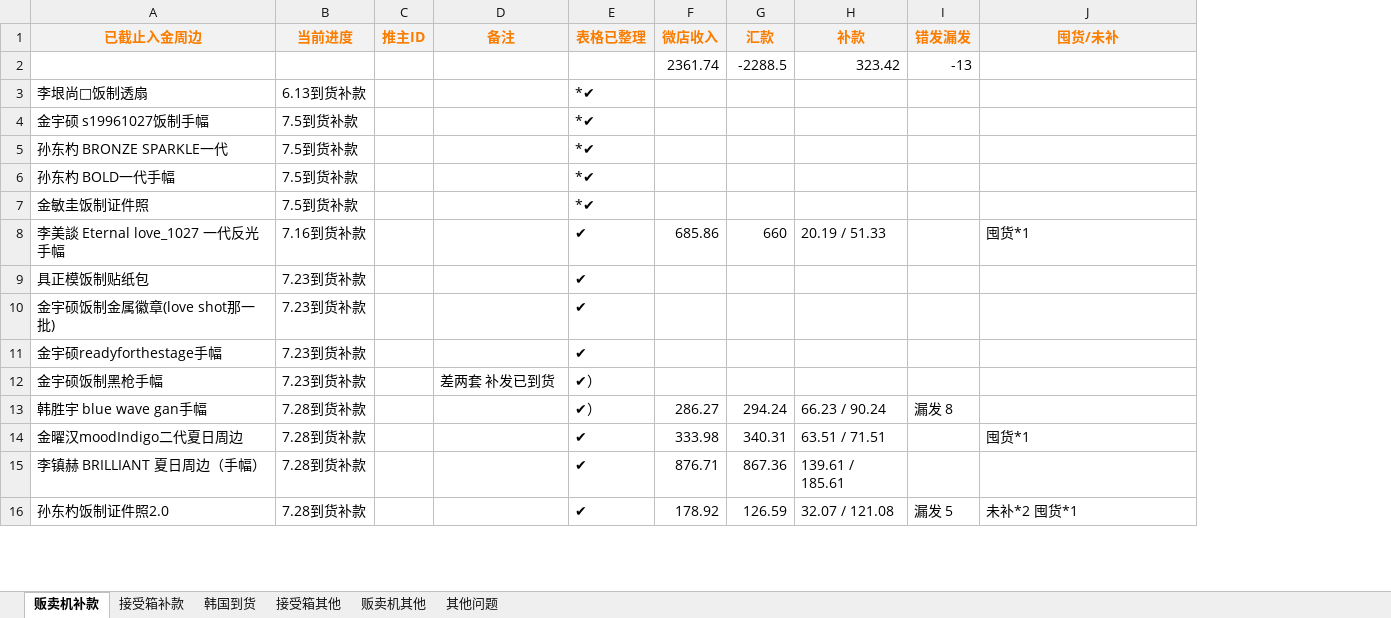
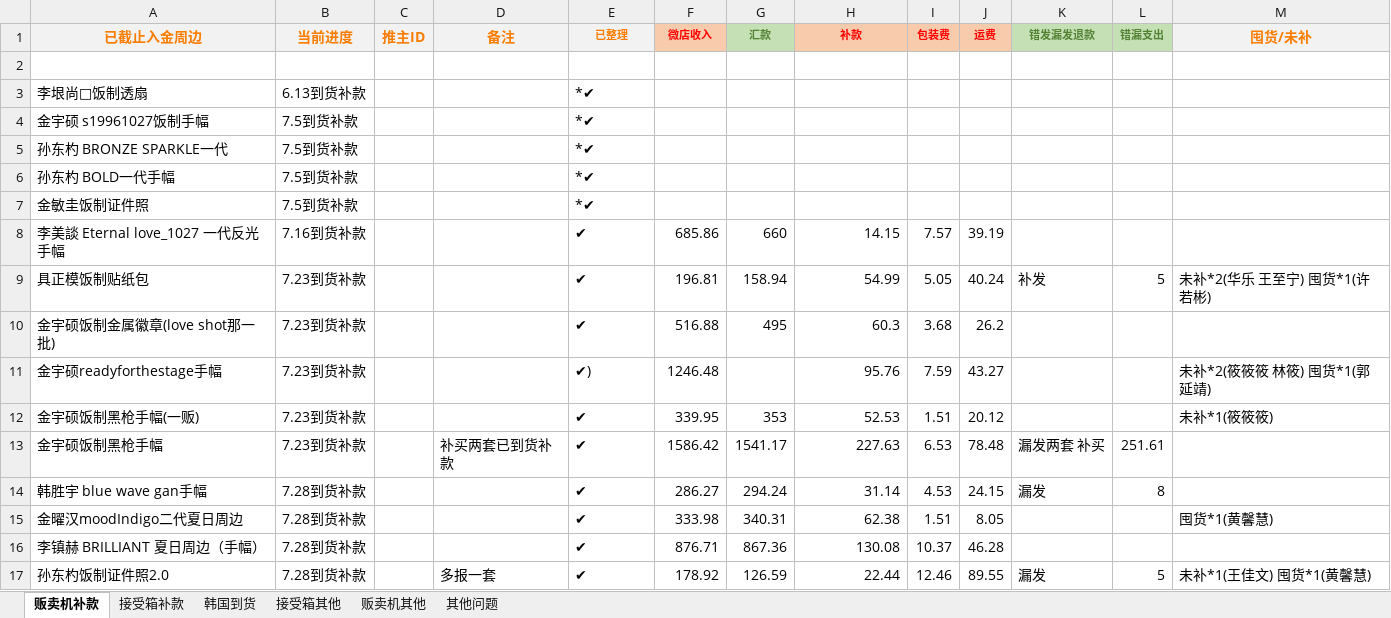
Before and after one commit to yukimi1212/404, an Excel workbook: 进度整理.xlsx, sheet 贩卖机补款, drawn as a sheet; only a part is shown; values as stored, in another font and other column widths than the file's, no borders; removed rows and columns are numbered as before the commit, all else as after; the diff covers the shown part only; the diff names each change by its address in the sheet, - before the commit and + after, or states it on an @@ line.

```diff
--- a/进度整理.xlsx (sheet 贩卖机补款)
+++ b/进度整理.xlsx (sheet 贩卖机补款)
-column I (错发漏发), rows 2-16: -13 |  |  |  |  |  |  |  |  |  |  | 漏发 8 |  |  | 漏发 5
+column I (包装费), rows 8-11: 7.57 | 5.05 | 3.68 | 7.59; rows 13-17: 6.53 | 4.53 | 1.51 | 10.37 | 12.46
+column J (运费), rows 8-11: 39.19 | 40.24 | 26.2 | 43.27; rows 13-17: 78.48 | 24.15 | 8.05 | 46.28 | 89.55
+column K (错发漏发退款), row 9: 补发; rows 13-17: 漏发两套 补买 | 漏发 |  |  | 漏发
+column L (错漏支出), row 9: 5; rows 13-17: 251.61 | 8 |  |  | 5
-E1: 表格已整理
+E1: 已整理
@@ E1:H1 text size: smaller @@
@@ F1 fill: #F2F2F2 → #F8CBAD, text colour: #FA7D00 → #FF0000 @@
@@ G1 fill: #F2F2F2 → #C5E0B4, text colour: #FA7D00 → #548235 @@
@@ H1 fill: #F2F2F2 → #F8CBAD, text colour: #FA7D00 → #FF0000 @@
-row 2:  |  |  |  |  | 2361.74 | -2288.5 | 323.42 | -13
+row 2: (empty)
-H8 (补款): 20.19 / 51.33
+H8 (补款): 14.15
-M8 (囤货/未补): 囤货*1
+M8 (囤货/未补): (empty)
-F9 (微店收入): (empty)
+F9 (微店收入): 196.81
-G9 (汇款): (empty)
+G9 (汇款): 158.94
-H9 (补款): (empty)
+H9 (补款): 54.99
-M9 (囤货/未补): (empty)
+M9 (囤货/未补): 未补*2(华乐 王至宁) 囤货*1(许若彬)
-F10 (微店收入): (empty)
+F10 (微店收入): 516.88
-G10 (汇款): (empty)
+G10 (汇款): 495
-H10 (补款): (empty)
+H10 (补款): 60.3
-E11 (已整理): ✔
+E11 (已整理): ✔)
-F11 (微店收入): (empty)
+F11 (微店收入): 1246.48
-H11 (补款): (empty)
+H11 (补款): 95.76
-M11 (囤货/未补): (empty)
+M11 (囤货/未补): 未补*2(筱筱筱 林筱) 囤货*1(郭延靖)
+row 12: 金宇硕饭制黑枪手幅(一贩) | 7.23到货补款 |  |  | ✔ | 339.95 | 353 | 52.53 | 1.51 | 20.12 |  |  | 未补*1(筱筱筱)
-D13 (备注): 差两套 补发已到货
+D13 (备注): 补买两套已到货补款
-E13:E14 (已整理): ✔）
+E13:E14 (已整理): ✔
-F13 (微店收入): (empty)
+F13 (微店收入): 1586.42
-G13 (汇款): (empty)
+G13 (汇款): 1541.17
-H13 (补款): (empty)
+H13 (补款): 227.63
-H14 (补款): 66.23 / 90.24
+H14 (补款): 31.14
-H15 (补款): 63.51 / 71.51
+H15 (补款): 62.38
-M15 (囤货/未补): 囤货*1
+M15 (囤货/未补): 囤货*1(黄馨慧)
-H16 (补款): 139.61 / 185.61
+H16 (补款): 130.08
-D17 (备注): (empty)
+D17 (备注): 多报一套
-H17 (补款): 32.07 / 121.08
+H17 (补款): 22.44
-M17 (囤货/未补): 未补*2 囤货*1
+M17 (囤货/未补): 未补*1(王佳文) 囤货*1(黄馨慧)
```
Also changed, not shown: 35 added rows, 3 removed rows, 72 edited cells and cell formats elsewhere in this sheet, sheet 接受箱其他, sheet 接受箱补款, sheet 贩卖机其他, sheet 韩国到货, 垫付.xlsx, 1 other file.
